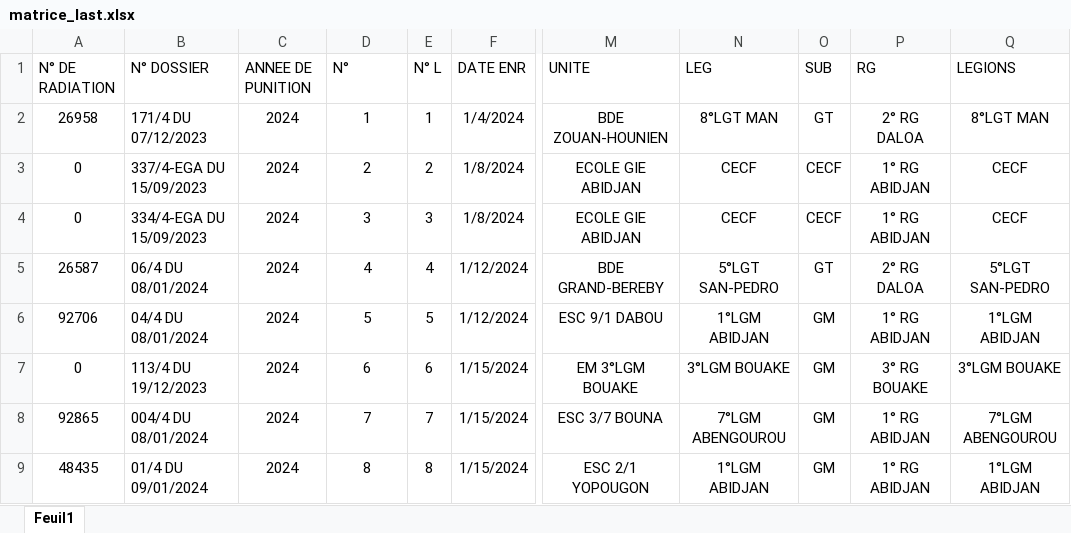
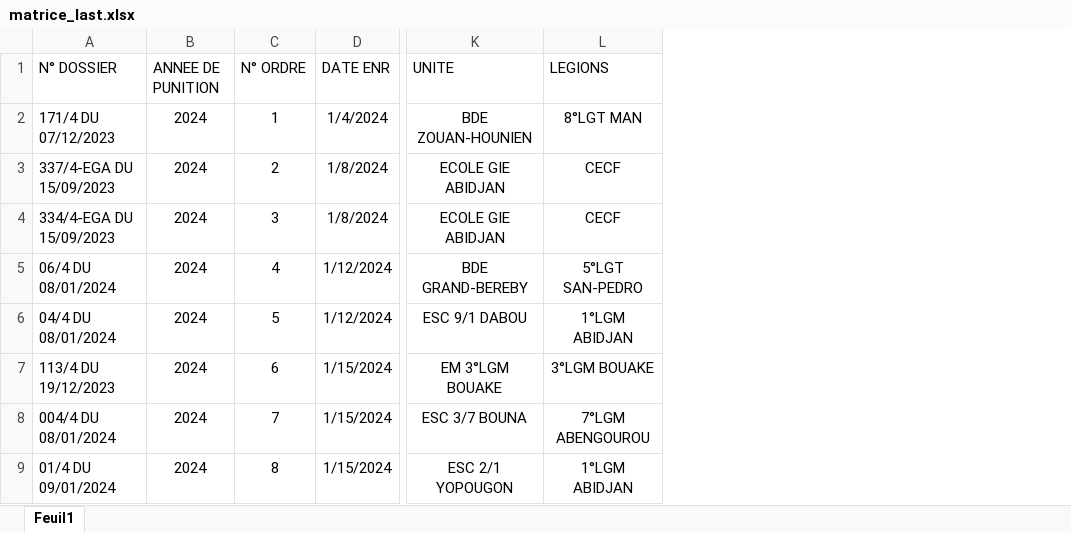
Before and after one commit to Ja-Code-del/Matrice_Disciplinaire, an Excel workbook: matrice_last.xlsx, sheet Feuil1, drawn as a sheet; only a part is shown, gaps mark what is left out; values as stored, in another font and other column widths than the file's, no borders; conditional formats and table styles not drawn; removed rows and columns are numbered as before the commit, all else as after; the diff names each change by its address in the sheet, - before the commit and + after, or states it on an @@ line.

```diff
--- a/matrice_last.xlsx (sheet Feuil1)
+++ b/matrice_last.xlsx (sheet Feuil1)
-column A (N° DE RADIATION), rows 2-9: 26958 | 0 | 0 | 26587 | 92706 | 0 | 92865 | 48435
-column E (N° L), rows 2-9: 1 | 2 | 3 | 4 | 5 | 6 | 7 | 8
-column N (LEG), rows 2-9: 8°LGT MAN | CECF | CECF | 5°LGT SAN-PEDRO | 1°LGM ABIDJAN | 3°LGM BOUAKE | 7°LGM ABENGOUROU | 1°LGM ABIDJAN
-column O (SUB), rows 2-9: GT | CECF | CECF | GT | GM | GM | GM | GM
-column P (RG), rows 2-9: 2° RG DALOA | 1° RG ABIDJAN | 1° RG ABIDJAN | 2° RG DALOA | 1° RG ABIDJAN | 3° RG BOUAKE | 1° RG ABIDJAN | 1° RG ABIDJAN
-C1: N°
+C1: N° ORDRE
```
Also changed, not shown: 4 other files.
